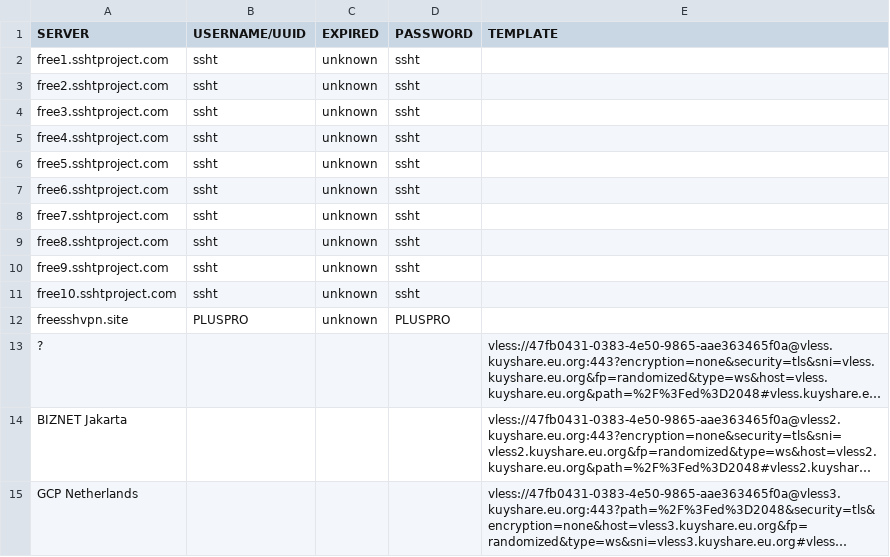
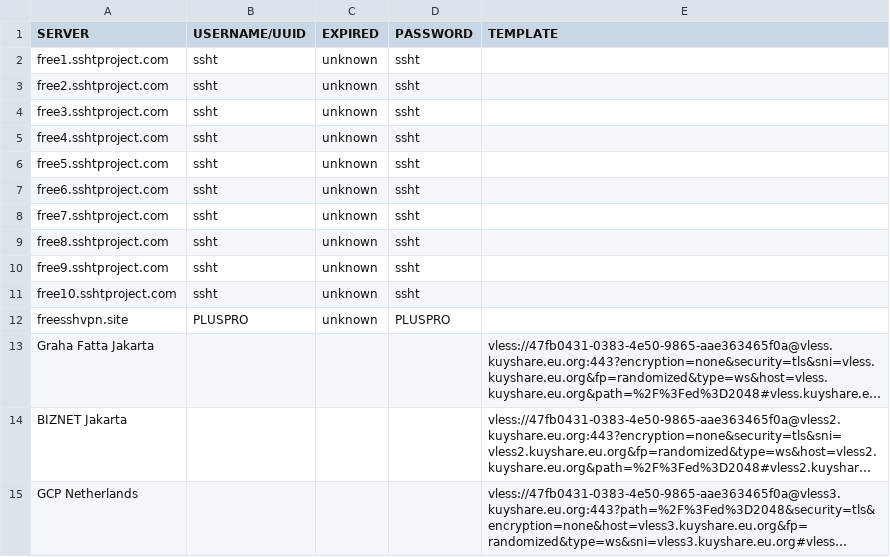
Before and after one commit to yoickiev/klox, a CSV file: ssh.csv, drawn as a sheet; long unchanged cells end in …; the diff names each change by its address in the sheet, - before the commit and + after, or states it on an @@ line.

Commit message:
Update ssh.csv

```diff
--- a/ssh.csv
+++ b/ssh.csv
-A13 (SERVER): ?
+A13 (SERVER): Graha Fatta Jakarta
```
